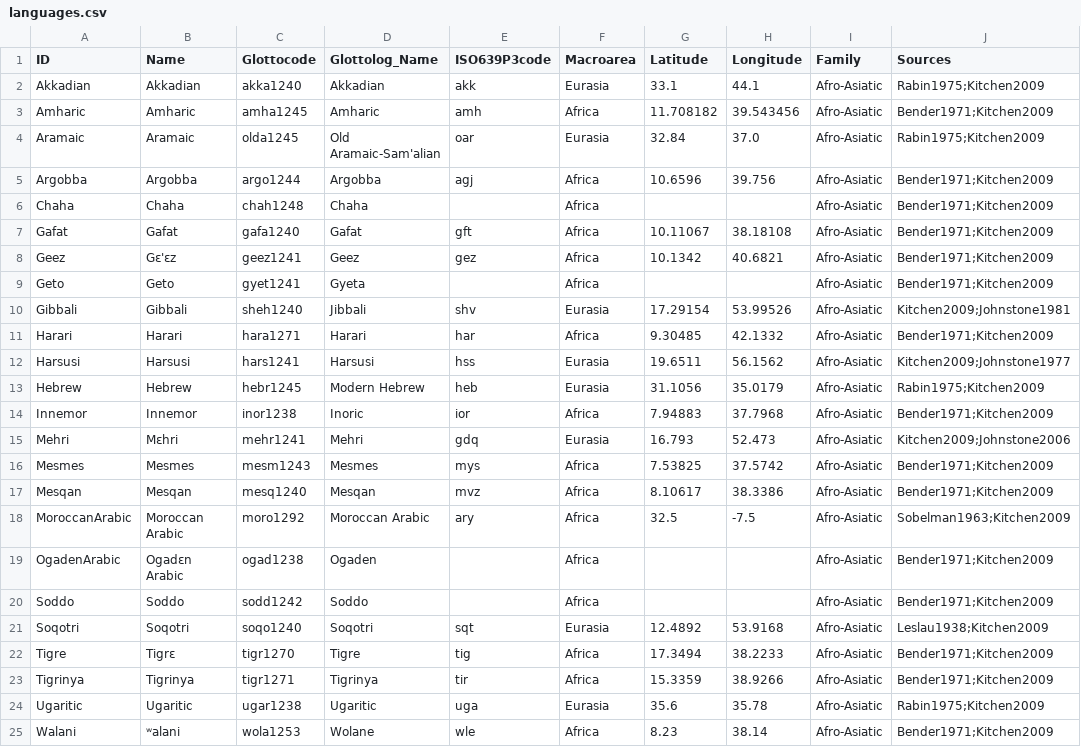
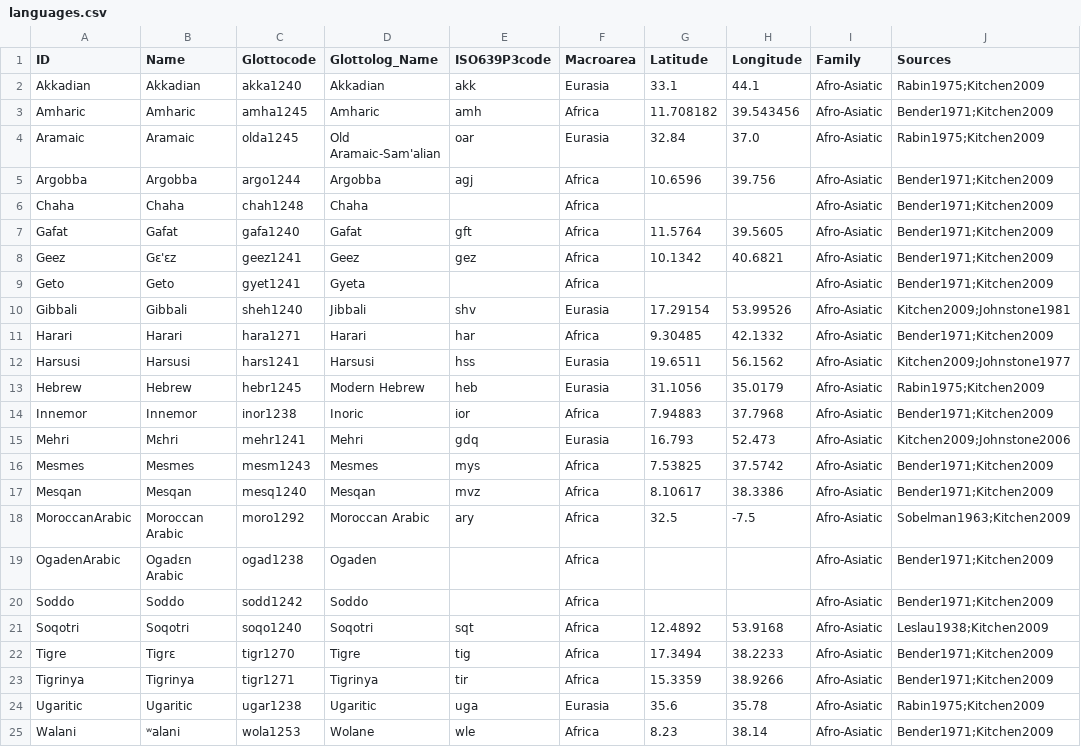
Before and after one commit to lexibank/kitchensemitic, a CSV file: cldf/languages.csv, drawn as a sheet; only a part is shown.

```diff
--- a/cldf/languages.csv
+++ b/cldf/languages.csv
@@ -6,3 +6,3 @@ Argobba,Argobba,argo1244,Argobba,agj,Africa,10.6596,39.756,Afro-Asiatic,Bender19
 Chaha,Chaha,chah1248,Chaha,,Africa,,,Afro-Asiatic,Bender1971;Kitchen2009
-Gafat,Gafat,gafa1240,Gafat,gft,Africa,10.11067,38.18108,Afro-Asiatic,Bender1971;Kitchen2009
+Gafat,Gafat,gafa1240,Gafat,gft,Africa,11.5764,39.5605,Afro-Asiatic,Bender1971;Kitchen2009
 Geez,Gɛ'ɛz,geez1241,Geez,gez,Africa,10.1342,40.6821,Afro-Asiatic,Bender1971;Kitchen2009
@@ -20,3 +20,3 @@ OgadenArabic,Ogadɛn Arabic,ogad1238,Ogaden,,Africa,,,Afro-Asiatic,Bender1971;Ki
 Soddo,Soddo,sodd1242,Soddo,,Africa,,,Afro-Asiatic,Bender1971;Kitchen2009
-Soqotri,Soqotri,soqo1240,Soqotri,sqt,Eurasia,12.4892,53.9168,Afro-Asiatic,Leslau1938;Kitchen2009
+Soqotri,Soqotri,soqo1240,Soqotri,sqt,Africa,12.4892,53.9168,Afro-Asiatic,Leslau1938;Kitchen2009
 Tigre,Tigrɛ,tigr1270,Tigre,tig,Africa,17.3494,38.2233,Afro-Asiatic,Bender1971;Kitchen2009
```
Also changed, not shown: cldf/cognates.csv, cldf/forms.csv, 7 other files.
